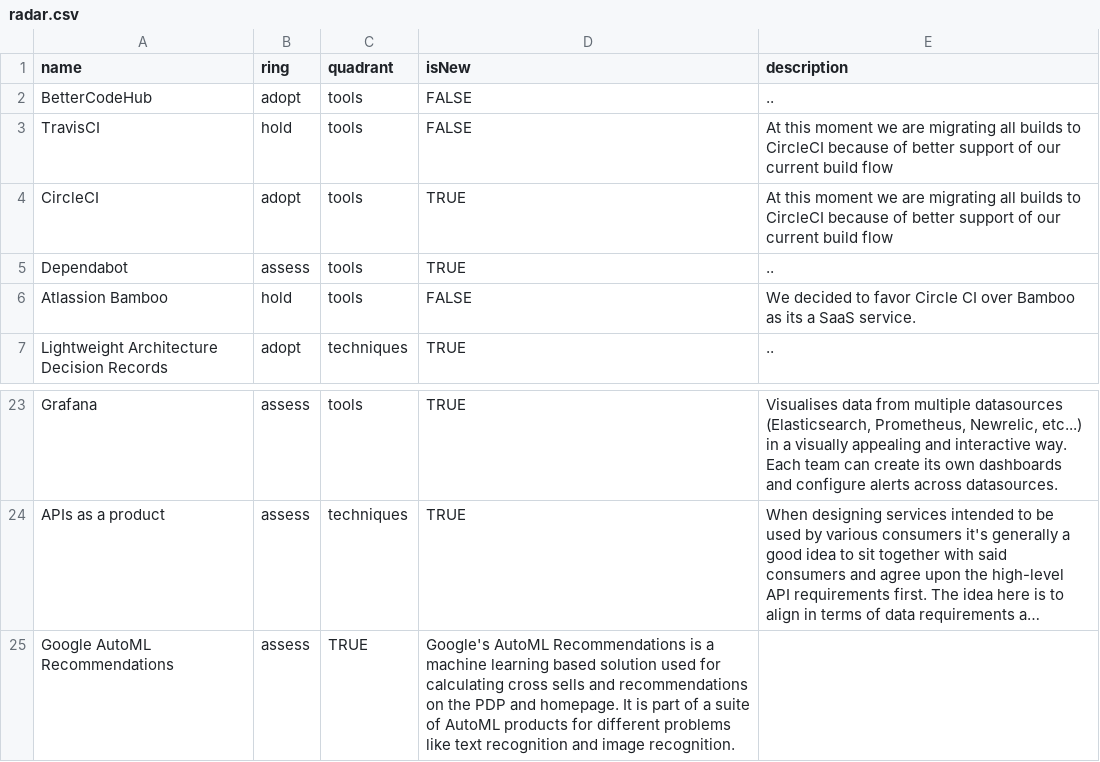
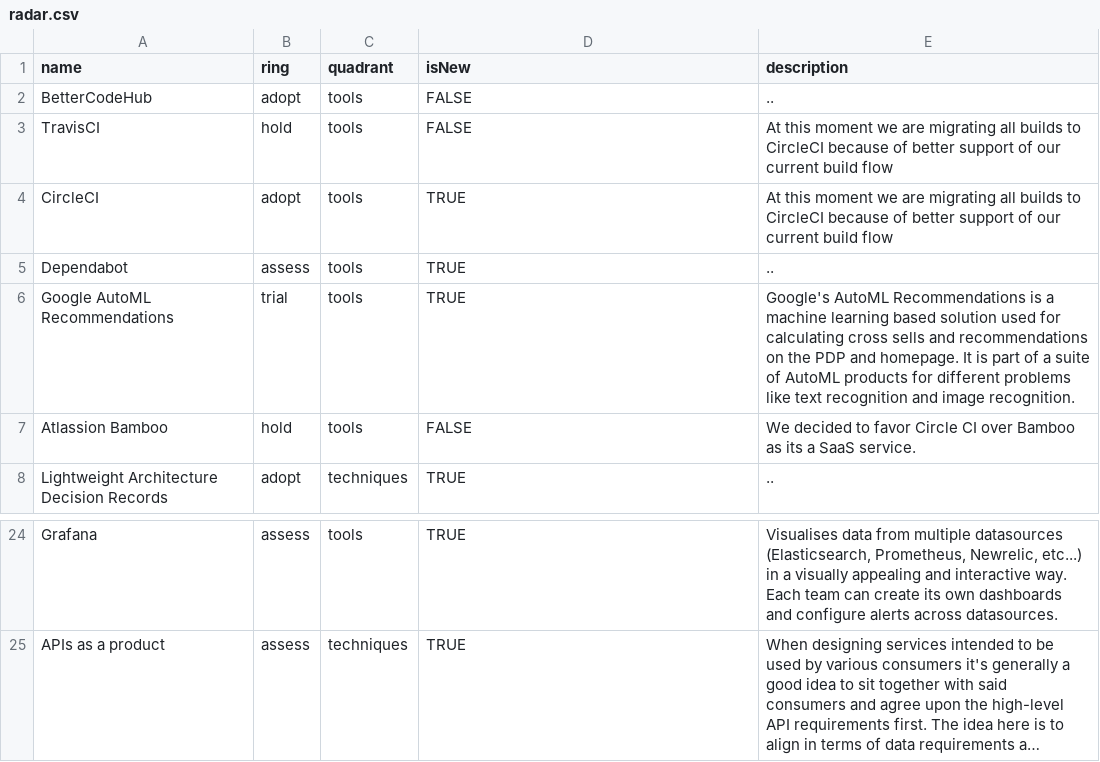
Before and after one commit to intergamma/techradar, a CSV file: radar.csv, drawn as a sheet; only a part is shown, gaps mark what is left out; long unchanged cells end in …; removed rows and columns are numbered as before the commit, all else as after; the diff names each change by its address in the sheet, - before the commit and + after, or states it on an @@ line.

Commit message:
Update radar.csv

```diff
--- a/radar.csv
+++ b/radar.csv
+row 6: Google AutoML Recommendations | trial | tools | TRUE | Google's AutoML Recommendations is a machine learning based solution used for calculating cross sells and recommendations on the PDP and homepage. It is part of a suite of AutoML products for different problems like text recognition and image recognition.
-row 25: Google AutoML Recommendations | assess | TRUE | Google's AutoML Recommendations is a machine learning based solution used for calculating cross sells and recommendations on the PDP and homepage. It is part of a suite of AutoML products for different problems like text recognition and image recognition.
```
